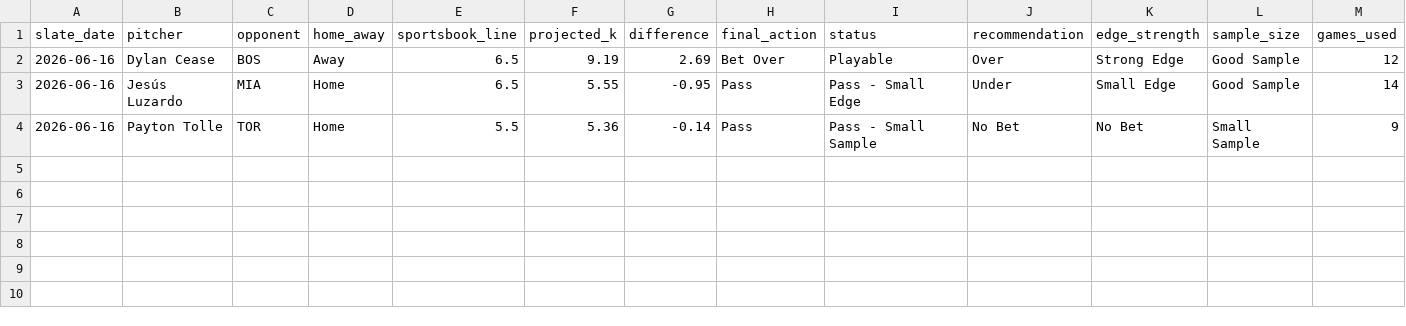
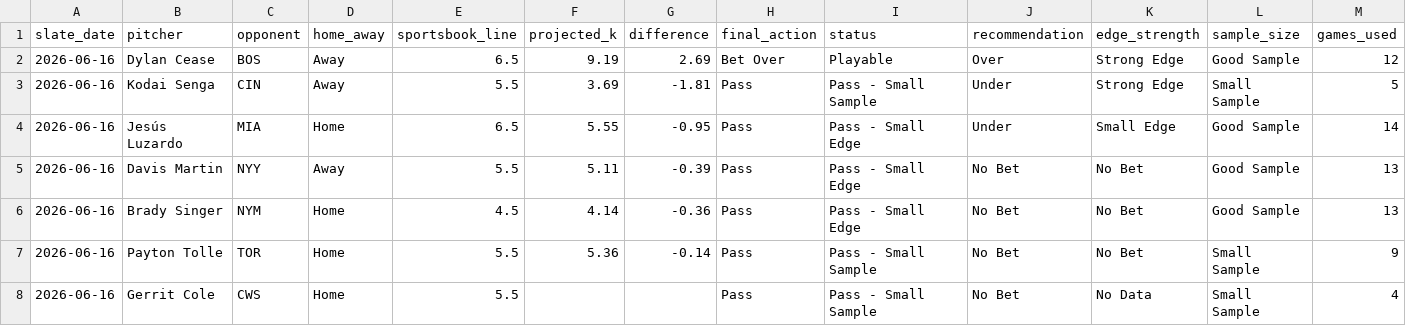
Before and after one commit to Anthony-Hernandez21/mlb-player-projection-model, a CSV file: data/daily_pitcher_board_2026-06-16.csv, drawn as a sheet; only a part is shown; rows hold the shown columns only; the diff names each change by its address in the sheet, - before the commit and + after, or states it on an @@ line.

```diff
--- a/data/daily_pitcher_board_2026-06-16.csv
+++ b/data/daily_pitcher_board_2026-06-16.csv
+row 3: 2026-06-16 | Kodai Senga | CIN | Away | 5.5 | 3.69 | -1.81 | Pass | Pass - Small Sample | Under | Strong Edge | Small Sample | 5
+row 5: 2026-06-16 | Davis Martin | NYY | Away | 5.5 | 5.11 | -0.39 | Pass | Pass - Small Edge | No Bet | No Bet | Good Sample | 13
+row 6: 2026-06-16 | Brady Singer | NYM | Home | 4.5 | 4.14 | -0.36 | Pass | Pass - Small Edge | No Bet | No Bet | Good Sample | 13
+row 8: 2026-06-16 | Gerrit Cole | CWS | Home | 5.5 |  |  | Pass | Pass - Small Sample | No Bet | No Data | Small Sample | 4
```
Also changed, not shown: 2 other files.
